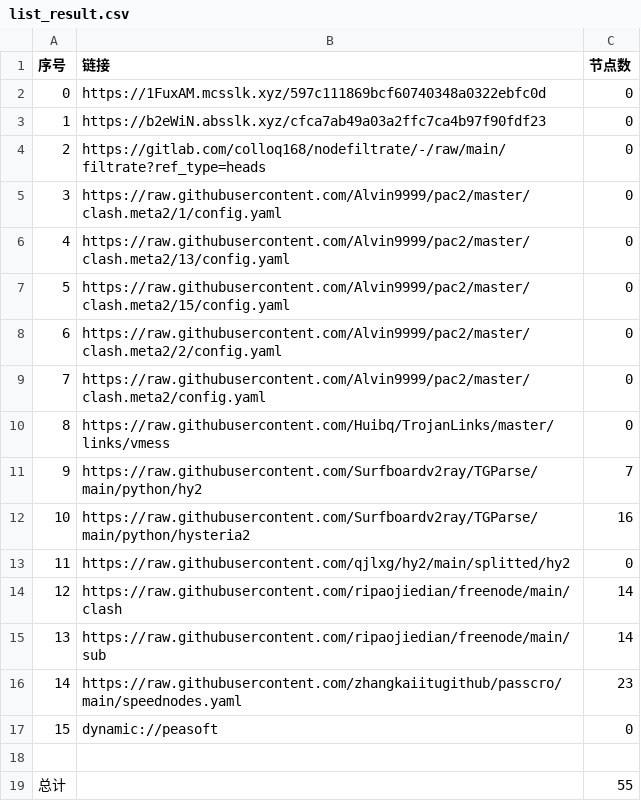
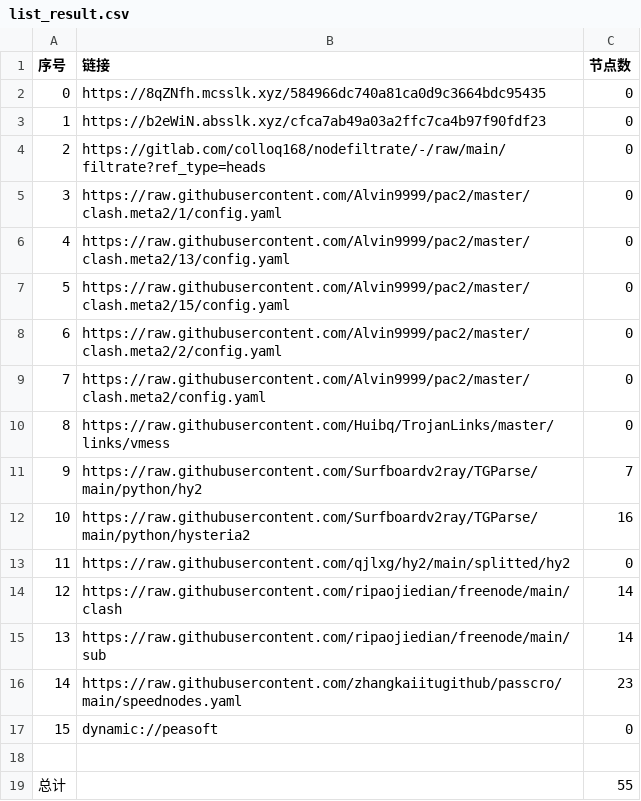
Before and after one commit to lihong19801/zidongzhuaqu4, a CSV file: list_result.csv, drawn as a sheet.

```diff
--- a/list_result.csv
+++ b/list_result.csv
@@ -1,3 +1,3 @@
 序号,链接,节点数
-0,https://1FuxAM.mcsslk.xyz/597c111869bcf60740348a0322ebfc0d,0
+0,https://8qZNfh.mcsslk.xyz/584966dc740a81ca0d9c3664bdc95435,0
 1,https://b2eWiN.absslk.xyz/cfca7ab49a03a2ffc7ca4b97f90fdf23,0
```
Also changed, not shown: 3 other files.
